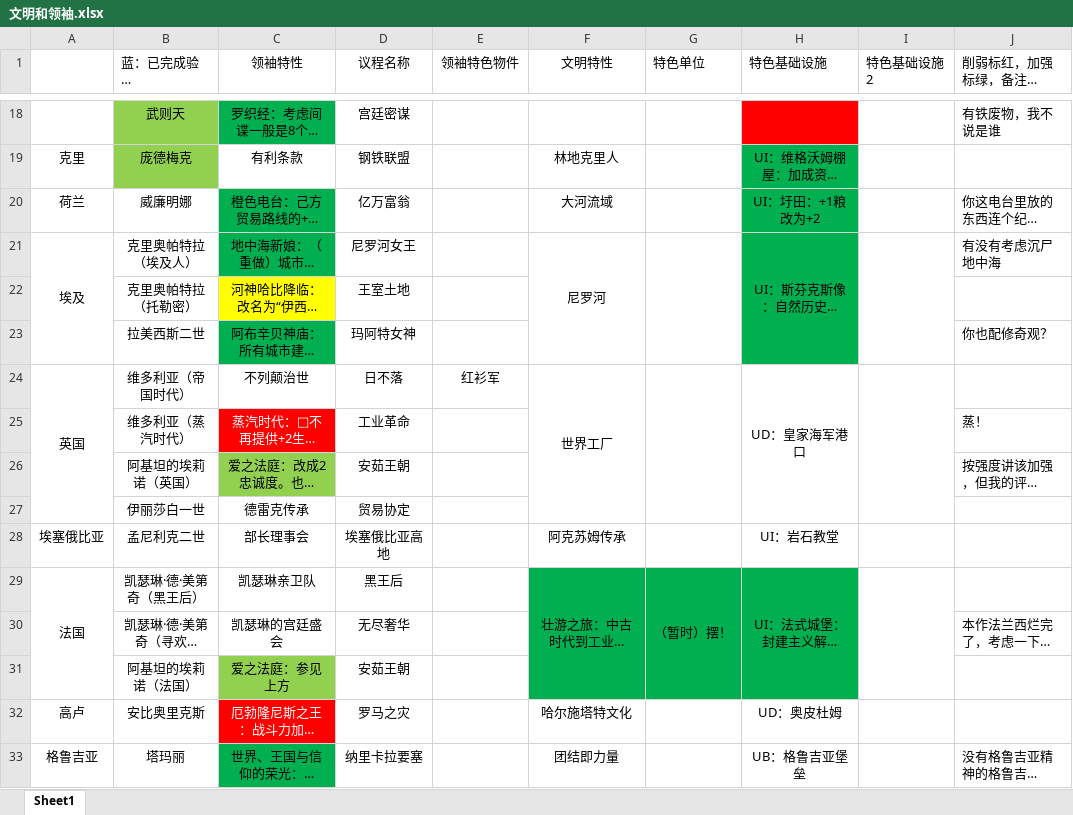
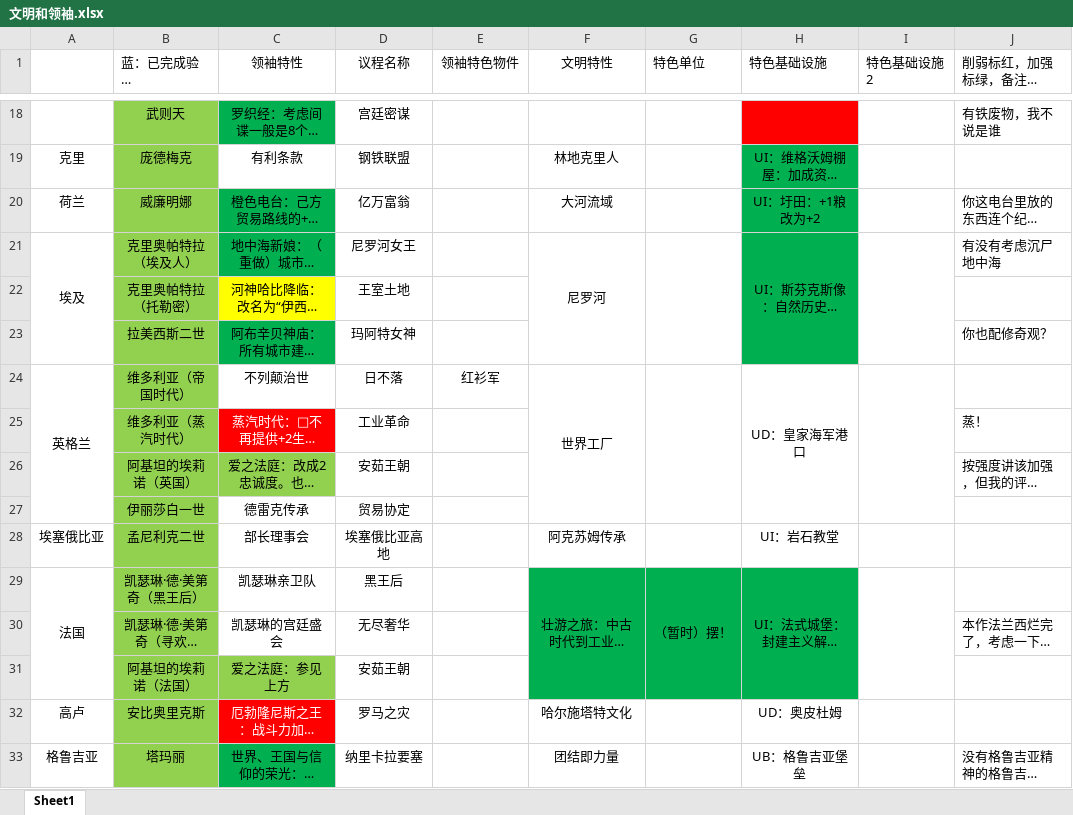
Before and after one commit to dwughjsd/Sistine_civ6mod, an Excel workbook: 文档/文明和领袖.xlsx, sheet Sheet1, drawn as a sheet; only a part is shown, gaps mark what is left out; long unchanged cells end in …; values as stored, in another font and other column widths than the file's, no borders; the diff covers the shown part only; the diff names each change by its address in the sheet, - before the commit and + after, or states it on an @@ line.

```diff
--- a/文档/文明和领袖.xlsx (sheet Sheet1)
+++ b/文档/文明和领袖.xlsx (sheet Sheet1)
-B20:B33 fill: none
+B20:B33 fill: #92D050
-A24: 英国
+A24: 英格兰
```
Also changed, not shown: cell formats elsewhere in this sheet, 1 other file.
